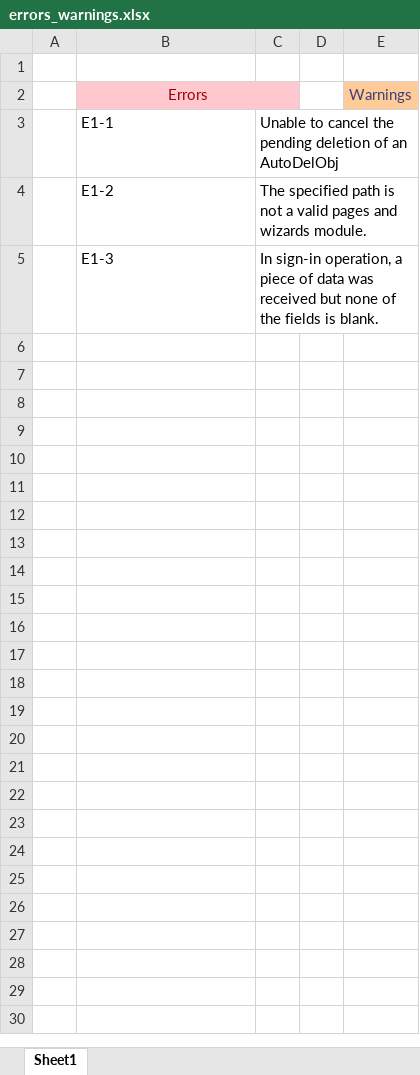
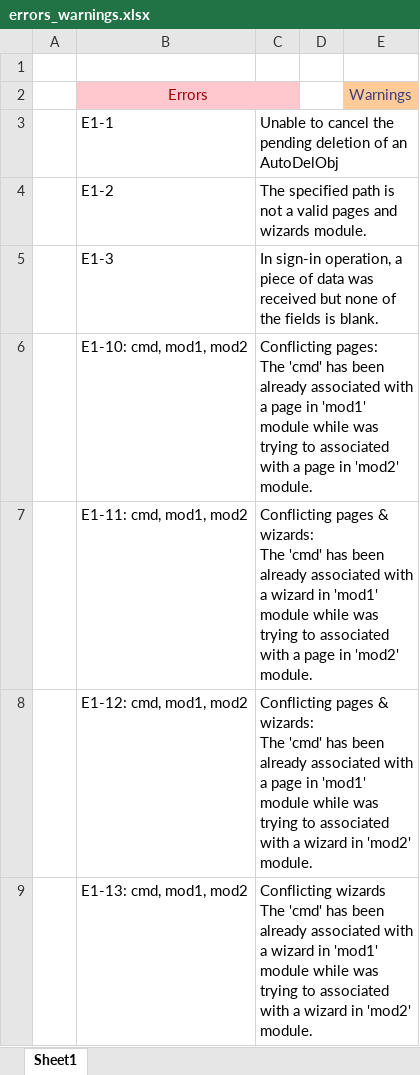
Before and after one commit to megacodist/happy-eng-bot, an Excel workbook: errors_warnings.xlsx, sheet Sheet1, drawn as a sheet; values as stored, in another font and other column widths than the file's, no borders; ↵ is a line break in a cell; the diff names each change by its address in the sheet, - before the commit and + after, or states it on an @@ line.

```diff
--- a/errors_warnings.xlsx (sheet Sheet1)
+++ b/errors_warnings.xlsx (sheet Sheet1)
+row 6:  | E1-10: cmd, mod1, mod2 | Conflicting pages: ↵ The 'cmd' has been already associated with a page in 'mod1' module while was trying to associated with a page in 'mod2' module.
+row 7:  | E1-11: cmd, mod1, mod2 | Conflicting pages & wizards: ↵ The 'cmd' has been already associated with a wizard in 'mod1' module while was trying to associated with a page in 'mod2' module.
+row 8:  | E1-12: cmd, mod1, mod2 | Conflicting pages & wizards: ↵ The 'cmd' has been already associated with a page in 'mod1' module while was trying to associated with a wizard in 'mod2' module.
+row 9:  | E1-13: cmd, mod1, mod2 | Conflicting wizards ↵ The 'cmd' has been already associated with a wizard in 'mod1' module while was trying to associated with a wizard in 'mod2' module.
```
Also changed, not shown: 5 other files.
